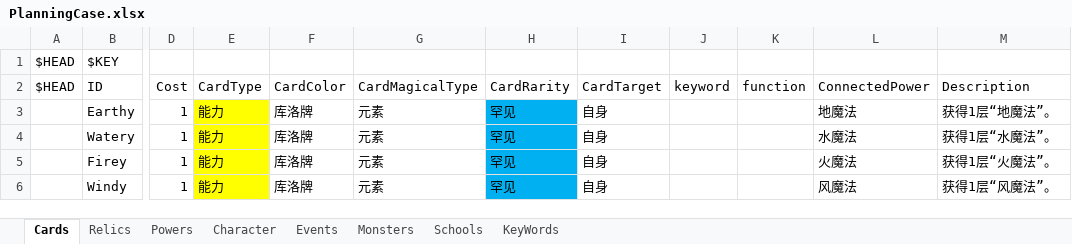
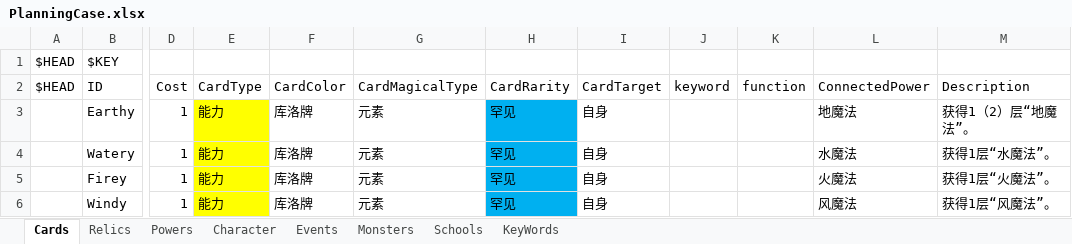
Before and after one commit to tuzishu/KinomotoSakuraMod, an Excel workbook: Excel/PlanningCase.xlsx, sheet Cards, drawn as a sheet; only a part is shown, gaps mark what is left out; values as stored, in another font and other column widths than the file's, no borders; the diff names each change by its address in the sheet, - before the commit and + after, or states it on an @@ line.

```diff
--- a/Excel/PlanningCase.xlsx (sheet Cards)
+++ b/Excel/PlanningCase.xlsx (sheet Cards)
-M3 (Description): 获得1层“地魔法”。
+M3 (Description): 获得1（2）层“地魔法”。
```
Also changed, not shown: 12 other files.
